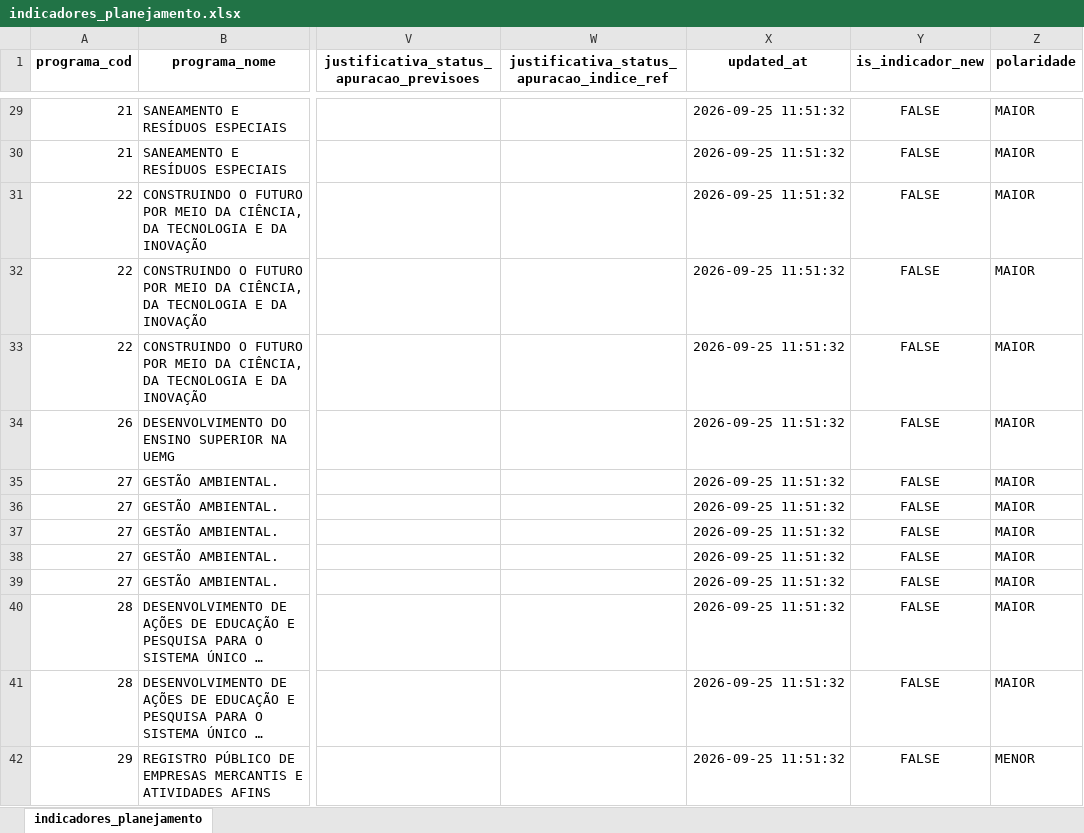
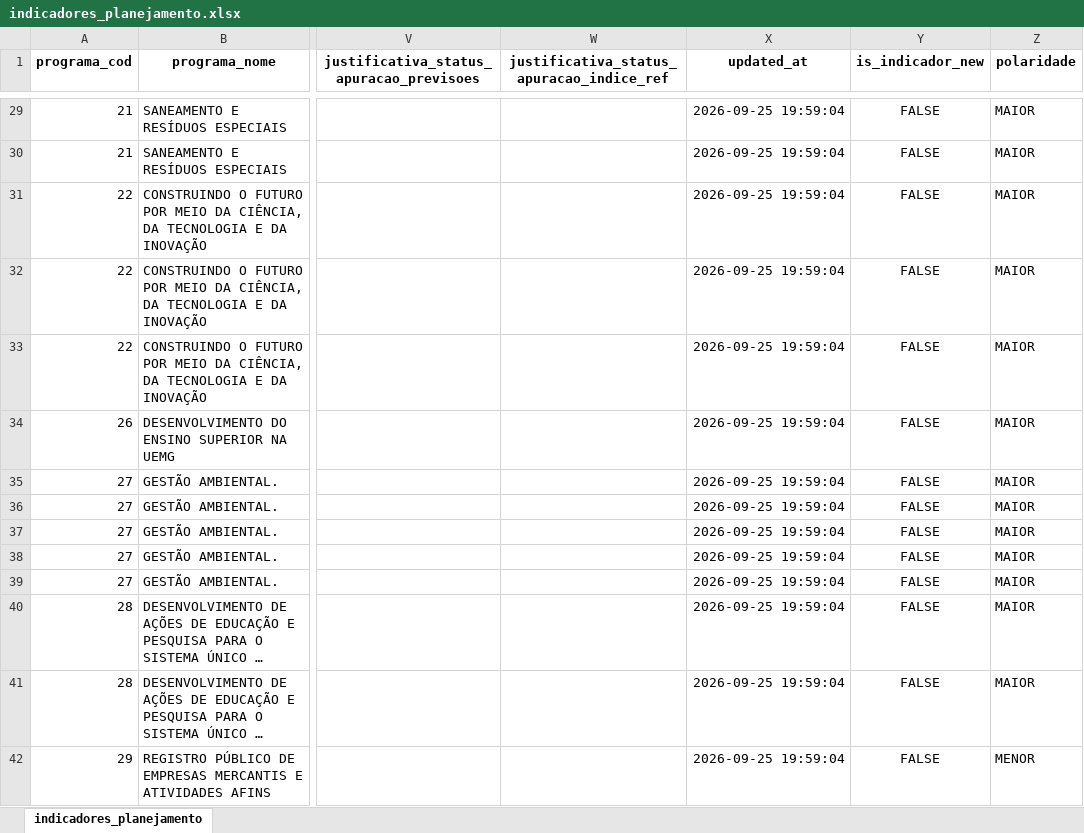
Before and after one commit to splor-mg/checks-planejamento-report, an Excel workbook: data/dados_sigplan_2027/indicadores_planejamento.xlsx, sheet indicadores_planejamento, drawn as a sheet; only a part is shown, gaps mark what is left out; long unchanged cells end in …; values as stored, in another font and other column widths than the file's, no borders; the diff covers the shown part only; the diff names each change by its address in the sheet, - before the commit and + after, or states it on an @@ line.

```diff
--- a/data/dados_sigplan_2027/indicadores_planejamento.xlsx (sheet indicadores_planejamento)
+++ b/data/dados_sigplan_2027/indicadores_planejamento.xlsx (sheet indicadores_planejamento)
-X29:X42 (updated_at): 2026-09-25 11:51:32
+X29:X42 (updated_at): 2026-09-25 19:59:04
```
Also changed, not shown: 217 edited cells elsewhere in this sheet, data/dados_sigplan_2027/programas_planejamento.xlsx, data/dados_sisor_2027/base_detalhamento_obras.xlsx, 16 other files.
